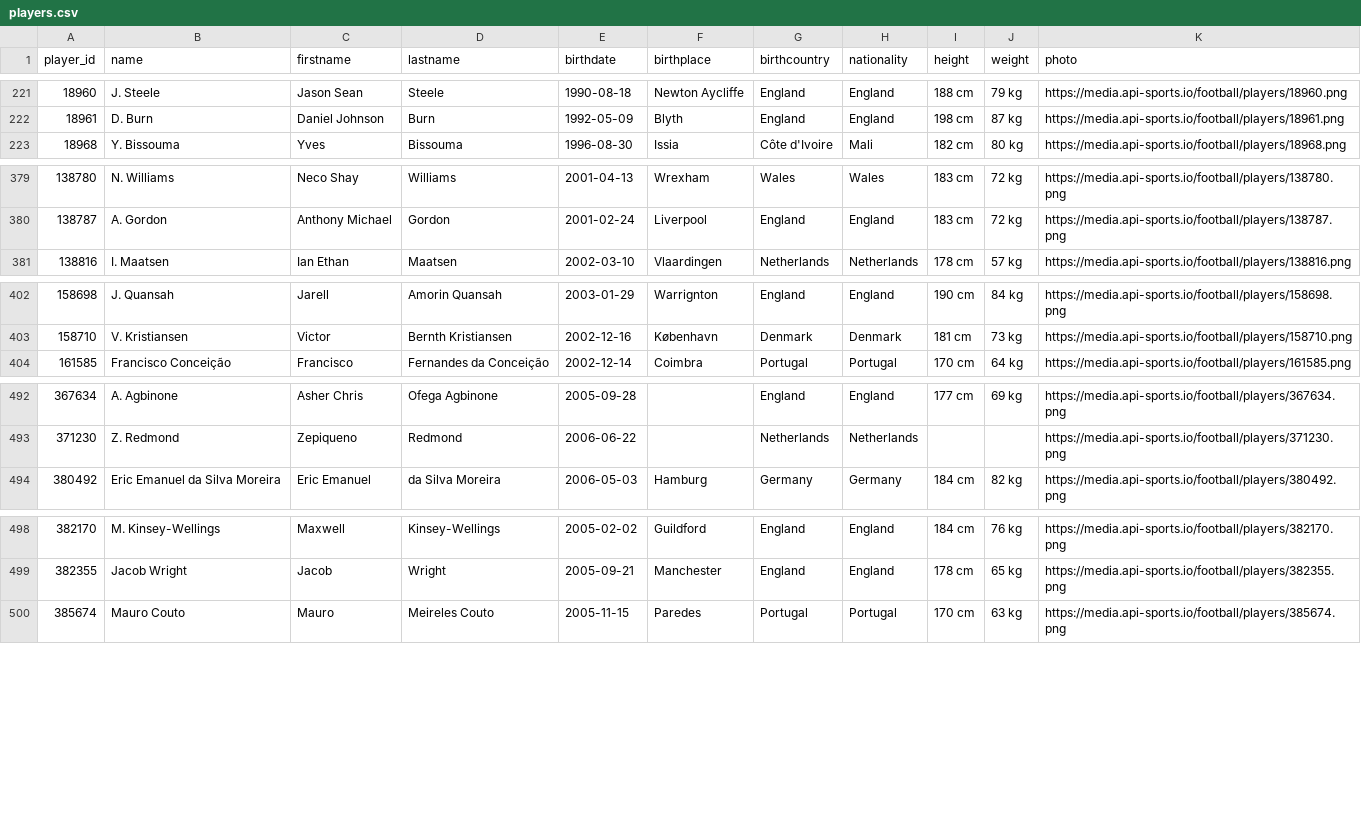
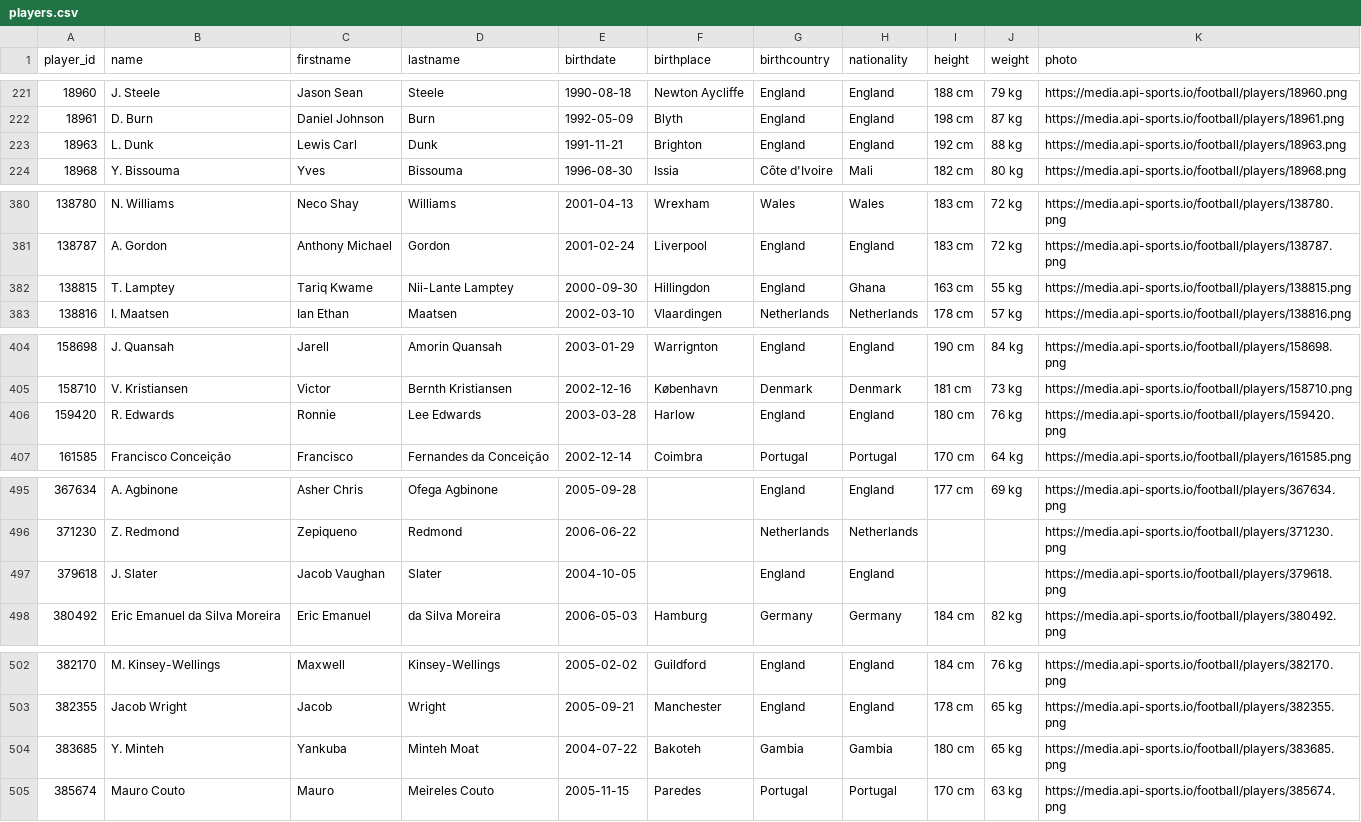
Before and after one commit to SebWae/football-api-data, a CSV file: data/players.csv, drawn as a sheet; only a part is shown, gaps mark what is left out; the diff names each change by its address in the sheet, - before the commit and + after, or states it on an @@ line.

```diff
--- a/data/players.csv
+++ b/data/players.csv
+row 223: 18963 | L. Dunk | Lewis Carl | Dunk | 1991-11-21 | Brighton | England | England | 192 cm | 88 kg | https://media.api-sports.io/football/players/18963.png
+row 382: 138815 | T. Lamptey | Tariq Kwame | Nii-Lante Lamptey | 2000-09-30 | Hillingdon | England | Ghana | 163 cm | 55 kg | https://media.api-sports.io/football/players/138815.png
+row 406: 159420 | R. Edwards | Ronnie | Lee Edwards | 2003-03-28 | Harlow | England | England | 180 cm | 76 kg | https://media.api-sports.io/football/players/159420.png
+row 497: 379618 | J. Slater | Jacob Vaughan | Slater | 2004-10-05 |  | England | England |  |  | https://media.api-sports.io/football/players/379618.png
+row 504: 383685 | Y. Minteh | Yankuba | Minteh Moat | 2004-07-22 | Bakoteh | Gambia | Gambia | 180 cm | 65 kg | https://media.api-sports.io/football/players/383685.png
```
Also changed, not shown: data/events.csv, data/lineups.csv, 4 other files.
